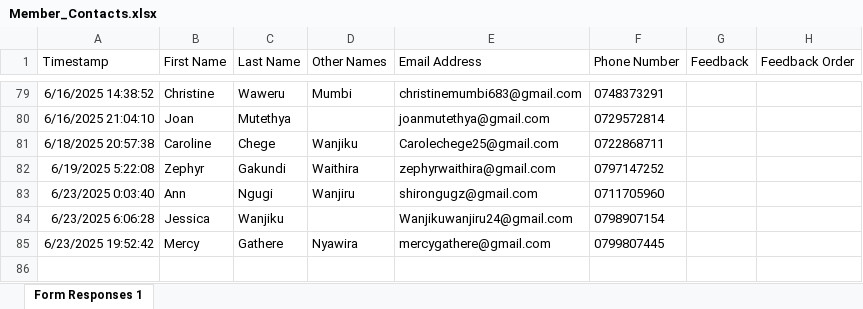
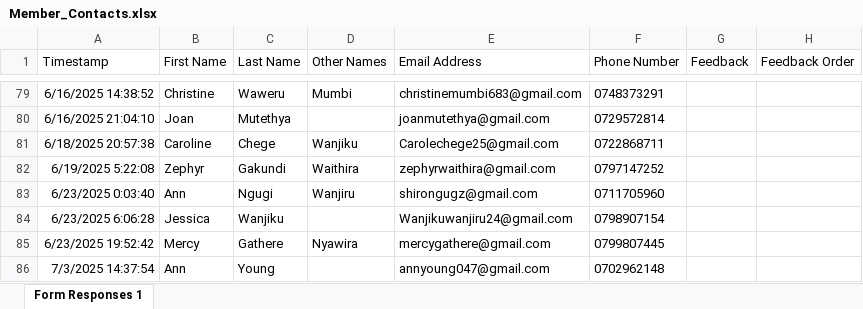
Before and after one commit to parkroad-fellowship/core, an Excel workbook: app/Console/Commands/Member/Member_Contacts.xlsx, sheet Form Responses 1, drawn as a sheet; only a part is shown, gaps mark what is left out; values as stored, in another font and other column widths than the file's, no borders; charts and pictures and table styles not drawn; the diff names each change by its address in the sheet, - before the commit and + after, or states it on an @@ line.

Commit message:
Add members

```diff
--- a/app/Console/Commands/Member/Member_Contacts.xlsx (sheet Form Responses 1)
+++ b/app/Console/Commands/Member/Member_Contacts.xlsx (sheet Form Responses 1)
+row 86: 7/3/2025 14:37:54 | Ann | Young |  | annyoung047@gmail.com | 0702962148
```
